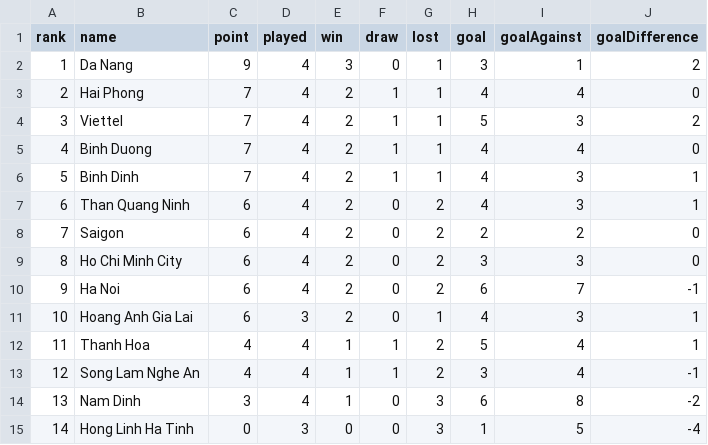
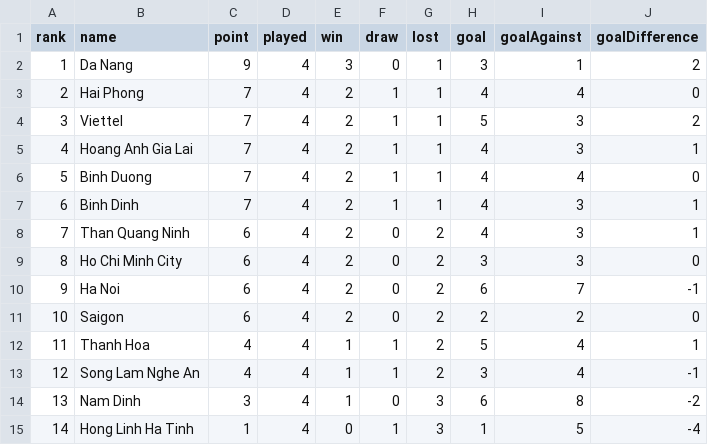
Before and after one commit to taosut/hieudoanm, a CSV file: docs/cst/sports/vleague/table.csv, drawn as a sheet.

```diff
--- a/docs/cst/sports/vleague/table.csv
+++ b/docs/cst/sports/vleague/table.csv
@@ -4,9 +4,9 @@
 3,"Viettel",7,4,2,1,1,5,3,2
-4,"Binh Duong",7,4,2,1,1,4,4,0
-5,"Binh Dinh",7,4,2,1,1,4,3,1
-6,"Than Quang Ninh",6,4,2,0,2,4,3,1
-7,"Saigon",6,4,2,0,2,2,2,0
+4,"Hoang Anh Gia Lai",7,4,2,1,1,4,3,1
+5,"Binh Duong",7,4,2,1,1,4,4,0
+6,"Binh Dinh",7,4,2,1,1,4,3,1
+7,"Than Quang Ninh",6,4,2,0,2,4,3,1
 8,"Ho Chi Minh City",6,4,2,0,2,3,3,0
 9,"Ha Noi",6,4,2,0,2,6,7,-1
-10,"Hoang Anh Gia Lai",6,3,2,0,1,4,3,1
+10,"Saigon",6,4,2,0,2,2,2,0
 11,"Thanh Hoa",4,4,1,1,2,5,4,1
@@ -14,2 +14,2 @@
 13,"Nam Dinh",3,4,1,0,3,6,8,-2
-14,"Hong Linh Ha Tinh",0,3,0,0,3,1,5,-4
+14,"Hong Linh Ha Tinh",1,4,0,1,3,1,5,-4
```
Also changed, not shown: docs/cst/sports/vleague/matches.csv, docs/usa/congress/members/house/101.csv, 6 other files.
